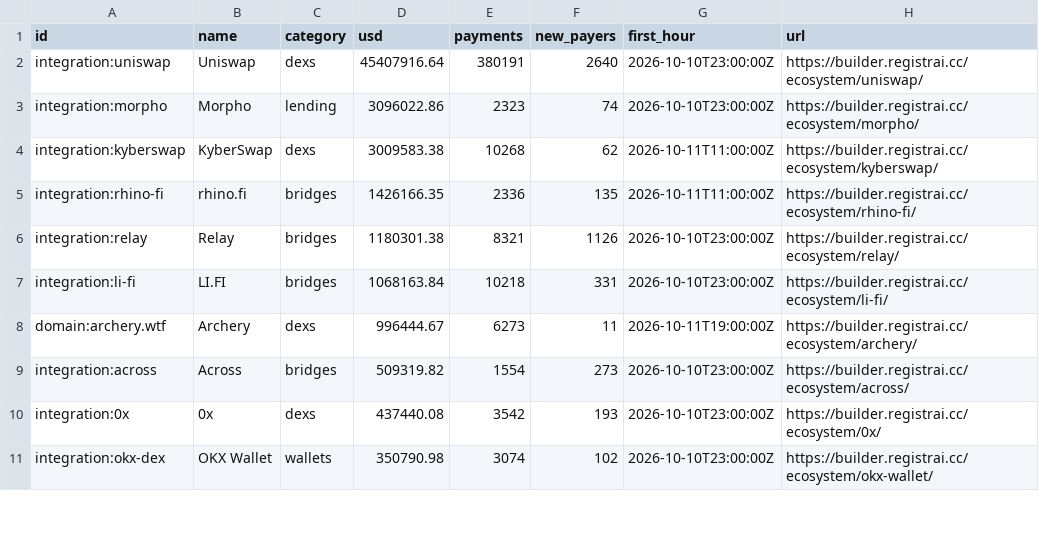
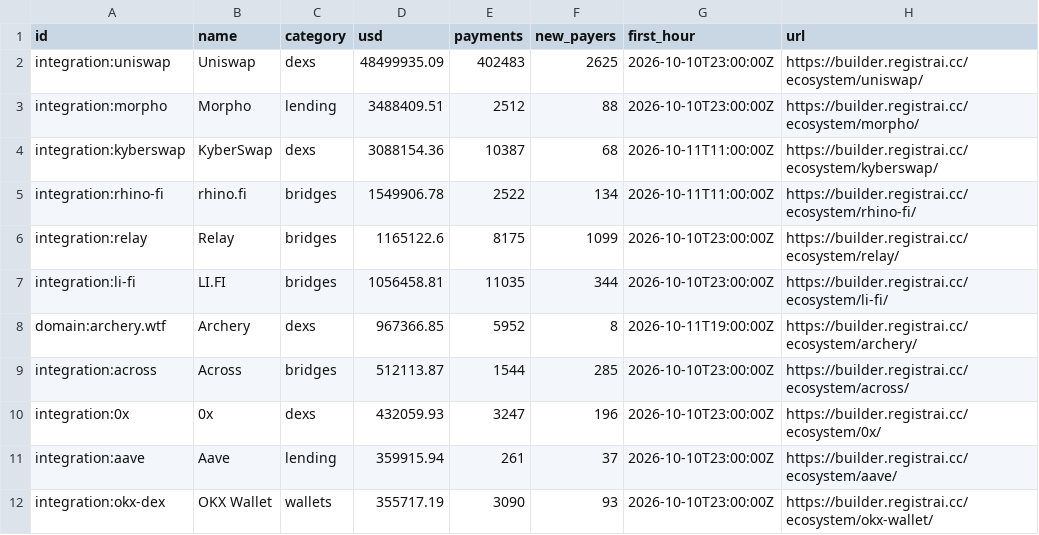
Before and after one commit to registrai-multichain/arc-ecosystem, a CSV file: data/apps-7d.csv, drawn as a sheet; only a part is shown; the diff covers the shown part only.

```diff
--- a/data/apps-7d.csv
+++ b/data/apps-7d.csv
@@ -1,11 +1,12 @@
 id,name,category,usd,payments,new_payers,first_hour,url
-integration:uniswap,Uniswap,dexs,45407916.64,380191,2640,2026-10-10T23:00:00Z,https://builder.registrai.cc/ecosystem/uniswap/
-integration:morpho,Morpho,lending,3096022.86,2323,74,2026-10-10T23:00:00Z,https://builder.registrai.cc/ecosystem/morpho/
-integration:kyberswap,KyberSwap,dexs,3009583.38,10268,62,2026-10-11T11:00:00Z,https://builder.registrai.cc/ecosystem/kyberswap/
-integration:rhino-fi,rhino.fi,bridges,1426166.35,2336,135,2026-10-11T11:00:00Z,https://builder.registrai.cc/ecosystem/rhino-fi/
-integration:relay,Relay,bridges,1180301.38,8321,1126,2026-10-10T23:00:00Z,https://builder.registrai.cc/ecosystem/relay/
-integration:li-fi,LI.FI,bridges,1068163.84,10218,331,2026-10-10T23:00:00Z,https://builder.registrai.cc/ecosystem/li-fi/
-domain:archery.wtf,Archery,dexs,996444.67,6273,11,2026-10-11T19:00:00Z,https://builder.registrai.cc/ecosystem/archery/
-integration:across,Across,bridges,509319.82,1554,273,2026-10-10T23:00:00Z,https://builder.registrai.cc/ecosystem/across/
-integration:0x,0x,dexs,437440.08,3542,193,2026-10-10T23:00:00Z,https://builder.registrai.cc/ecosystem/0x/
-integration:okx-dex,OKX Wallet,wallets,350790.98,3074,102,2026-10-10T23:00:00Z,https://builder.registrai.cc/ecosystem/okx-wallet/
+integration:uniswap,Uniswap,dexs,48499935.09,402483,2625,2026-10-10T23:00:00Z,https://builder.registrai.cc/ecosystem/uniswap/
+integration:morpho,Morpho,lending,3488409.51,2512,88,2026-10-10T23:00:00Z,https://builder.registrai.cc/ecosystem/morpho/
+integration:kyberswap,KyberSwap,dexs,3088154.36,10387,68,2026-10-11T11:00:00Z,https://builder.registrai.cc/ecosystem/kyberswap/
+integration:rhino-fi,rhino.fi,bridges,1549906.78,2522,134,2026-10-11T11:00:00Z,https://builder.registrai.cc/ecosystem/rhino-fi/
+integration:relay,Relay,bridges,1165122.6,8175,1099,2026-10-10T23:00:00Z,https://builder.registrai.cc/ecosystem/relay/
+integration:li-fi,LI.FI,bridges,1056458.81,11035,344,2026-10-10T23:00:00Z,https://builder.registrai.cc/ecosystem/li-fi/
+domain:archery.wtf,Archery,dexs,967366.85,5952,8,2026-10-11T19:00:00Z,https://builder.registrai.cc/ecosystem/archery/
+integration:across,Across,bridges,512113.87,1544,285,2026-10-10T23:00:00Z,https://builder.registrai.cc/ecosystem/across/
+integration:0x,0x,dexs,432059.93,3247,196,2026-10-10T23:00:00Z,https://builder.registrai.cc/ecosystem/0x/
+integration:aave,Aave,lending,359915.94,261,37,2026-10-10T23:00:00Z,https://builder.registrai.cc/ecosystem/aave/
+integration:okx-dex,OKX Wallet,wallets,355717.19,3090,93,2026-10-10T23:00:00Z,https://builder.registrai.cc/ecosystem/okx-wallet/
```
Also changed, not shown: 5 added rows, 6 removed rows and 37 edited cells elsewhere in this file, data/arc-daily.csv, 4 other files.
